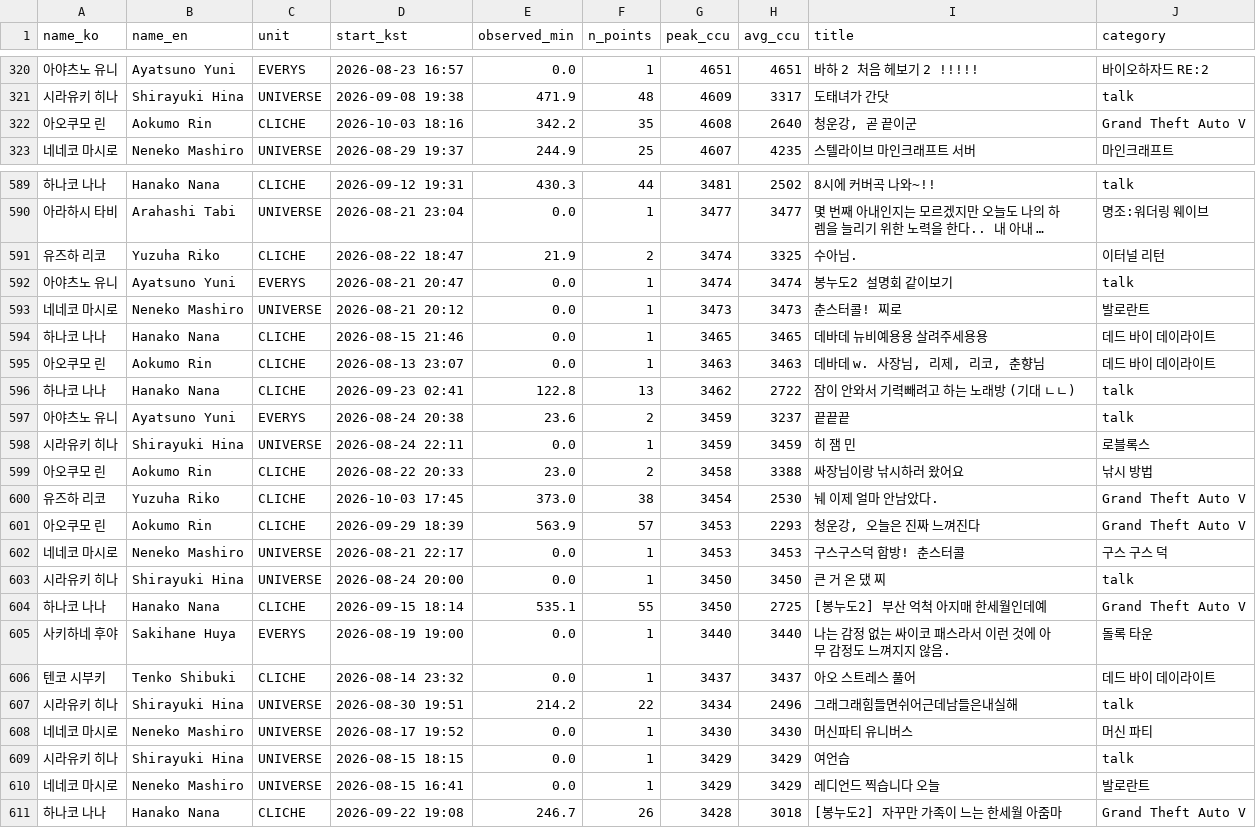
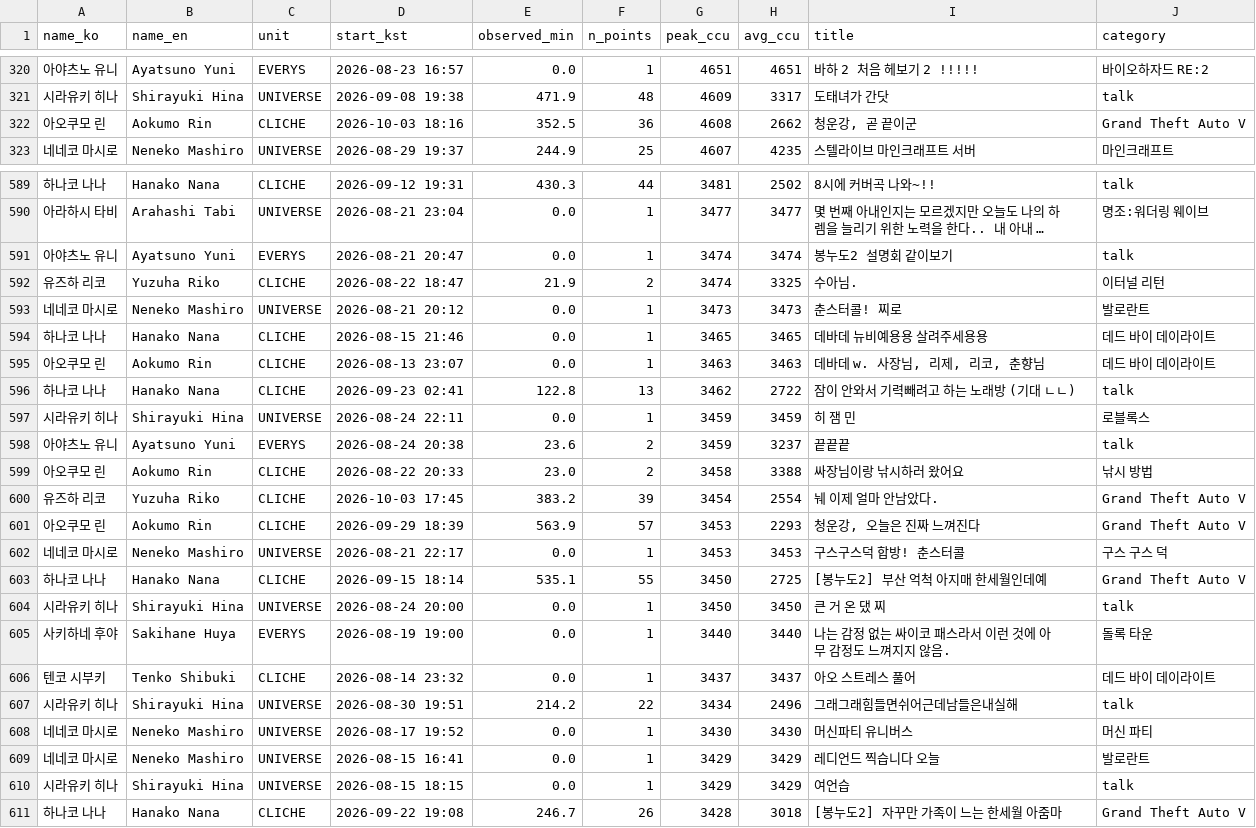
Before and after one commit to Argenviol/Youtube_analyze, a CSV file: youtube_analyze_all/08_live_viewership/data/sessions.csv, drawn as a sheet; only a part is shown, gaps mark what is left out; long unchanged cells end in …; the diff covers the shown part only; the diff names each change by its address in the sheet, - before the commit and + after, or states it on an @@ line.

```diff
--- a/youtube_analyze_all/08_live_viewership/data/sessions.csv
+++ b/youtube_analyze_all/08_live_viewership/data/sessions.csv
-E322 (observed_min): 342.2
+E322 (observed_min): 352.5
-F322 (n_points): 35
+F322 (n_points): 36
-H322 (avg_ccu): 2640
+H322 (avg_ccu): 2662
@@ row 592 moved to row 591: 아야츠노 유니 @@
@@ row 598 moved to row 597: 시라유키 히나 @@
-E600 (observed_min): 373.0
+E600 (observed_min): 383.2
-F600 (n_points): 38
+F600 (n_points): 39
-H600 (avg_ccu): 2530
+H600 (avg_ccu): 2554
@@ row 604 moved to row 603: 하나코 나나 @@
@@ row 610 moved to row 609: 네네코 마시로 @@
```
Also changed, not shown: 3 added rows, 3 removed rows, 49 moved rows and 12 edited cells elsewhere in this file, youtube_analyze_all/08_live_viewership/data/member_metrics.csv, 12 other files.
